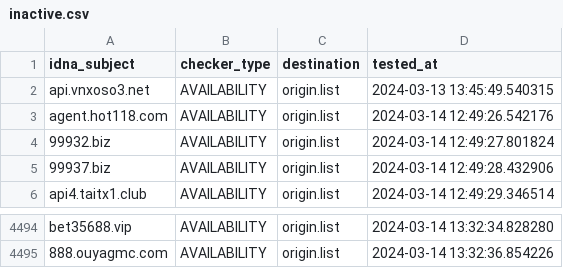
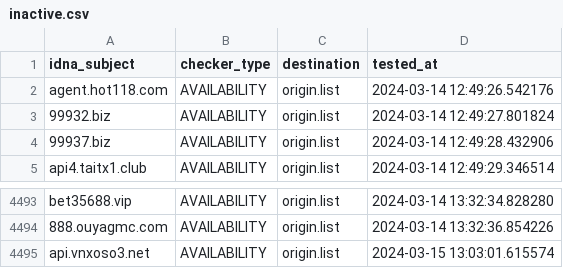
Before and after one commit to bigdargon/hostsVN-gambling-01-dead-hosts, a CSV file: .pyfunceble/inactive.csv, drawn as a sheet; only a part is shown, gaps mark what is left out; removed rows and columns are numbered as before the commit, all else as after; the diff names each change by its address in the sheet, - before the commit and + after, or states it on an @@ line.

```diff
--- a/.pyfunceble/inactive.csv
+++ b/.pyfunceble/inactive.csv
-row 2: api.vnxoso3.net | AVAILABILITY | origin.list | 2024-03-13 13:45:49.540315
+row 4495: api.vnxoso3.net | AVAILABILITY | origin.list | 2024-03-15 13:03:01.615574
```
Also changed, not shown: 18 other files.
